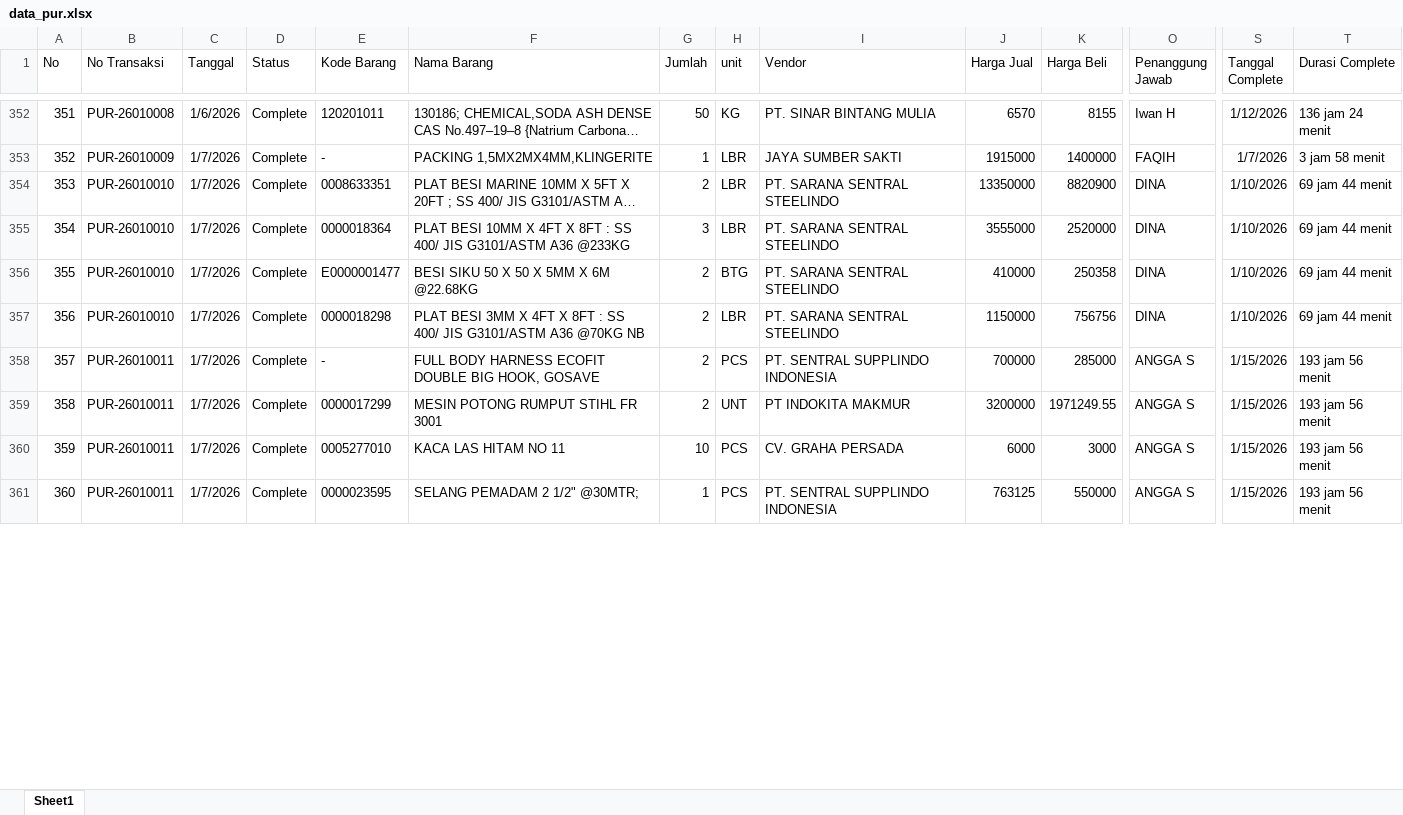
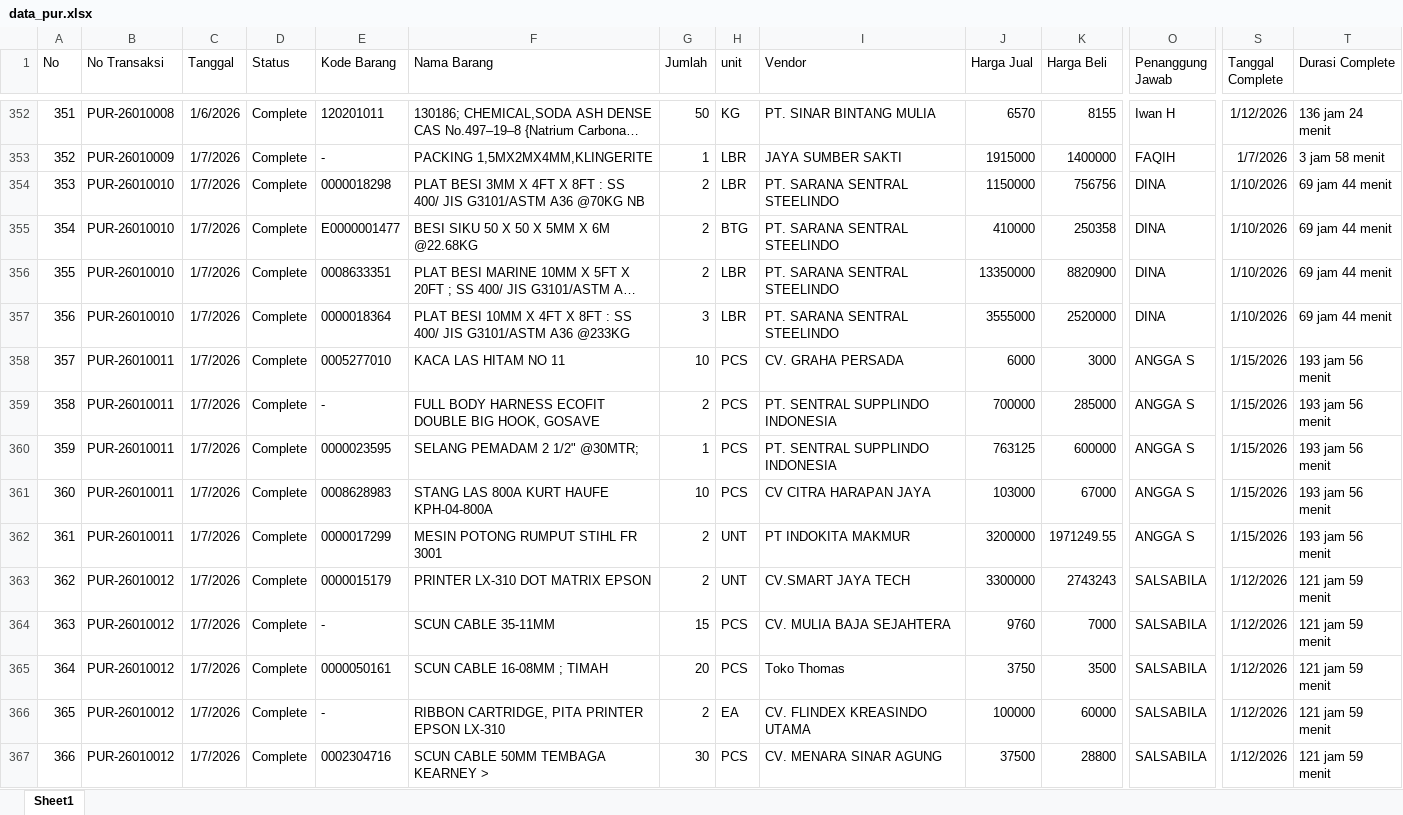
Before and after one commit to alighazaliag120-star/dashboard, an Excel workbook: data_pur.xlsx, sheet Sheet1, drawn as a sheet; only a part is shown, gaps mark what is left out; long unchanged cells end in …; values as stored, in another font and other column widths than the file's, no borders; addresses are those after the commit; rows hold the shown columns only; the diff covers the shown part only; the diff names each change by its address in the sheet, - before the commit and + after, or states it on an @@ line.

```diff
--- a/data_pur.xlsx (sheet Sheet1)
+++ b/data_pur.xlsx (sheet Sheet1)
@@ column A (No) renumbered between rows 3 and 968 @@
@@ row 357 moved to row 354: 353 @@
@@ row 356 moved to row 355: 354 @@
@@ row 360 moved to row 358: 357 @@
+row 360: 359 | PUR-26010011 | 1/7/2026 | Complete | 0000023595 | SELANG PEMADAM 2 1/2" @30MTR; | 1 | PCS | PT. SENTRAL SUPPLINDO INDONESIA | 763125 | 600000 | ANGGA S | 1/15/2026 | 193 jam 56 menit
@@ row 362 moved to row 361: 360 @@
@@ row 369 moved to row 363: 362 @@
@@ row 368 moved to row 364: 363 @@
@@ row 367 moved to row 365: 364 @@
-B367 (No Transaksi): PUR-26010011
+B367 (No Transaksi): PUR-26010012
-E367 (Kode Barang): 0000023595
+E367 (Kode Barang): 0002304716
-F367 (Nama Barang): SELANG PEMADAM 2 1/2" @30MTR;
+F367 (Nama Barang): SCUN CABLE 50MM TEMBAGA KEARNEY >
-G367 (Jumlah): 1
+G367 (Jumlah): 30
-I367 (Vendor): PT. SENTRAL SUPPLINDO INDONESIA
+I367 (Vendor): CV. MENARA SINAR AGUNG
-J367 (Harga Jual): 763125
+J367 (Harga Jual): 37500
-K367 (Harga Beli): 550000
+K367 (Harga Beli): 28800
-O367 (Penanggung Jawab): ANGGA S
+O367 (Penanggung Jawab): SALSABILA
-S367 (Tanggal Complete): 1/15/2026
+S367 (Tanggal Complete): 1/12/2026
-T367 (Durasi Complete): 193 jam 56 menit
+T367 (Durasi Complete): 121 jam 59 menit
```
Also changed, not shown: 24 added rows, 8 removed rows, 419 moved rows and 79 edited cells elsewhere in this sheet, data_npr.xlsx.
